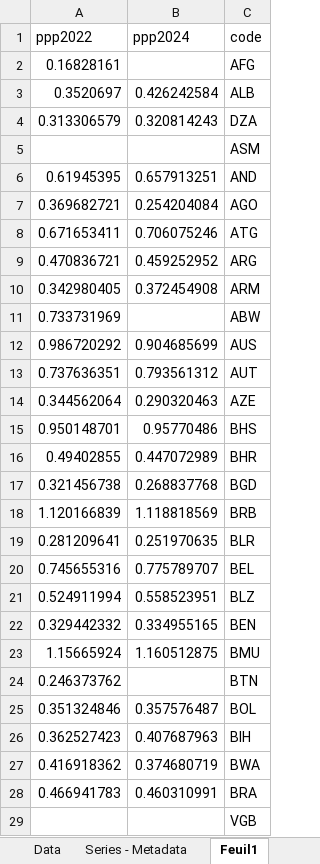
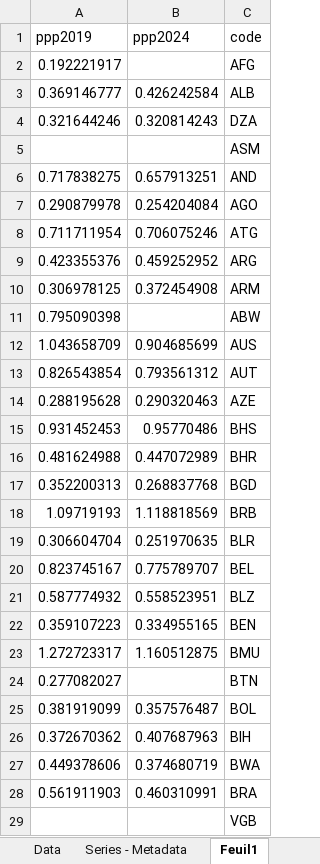
Before and after one commit to bixiou/robustness_global_redistr, an Excel workbook: data_ext/ppp.xlsx, sheet Feuil1, drawn as a sheet; only a part is shown; values as stored, in another font and other column widths than the file's, no borders; the diff covers the shown part only; the diff names each change by its address in the sheet, - before the commit and + after, or states it on an @@ line.

```diff
--- a/data_ext/ppp.xlsx (sheet Feuil1)
+++ b/data_ext/ppp.xlsx (sheet Feuil1)
-A1: ppp2022
+A1: ppp2019
-A2 (ppp2019): 0.16828161
+A2 (ppp2019): 0.192221917
-A3 (ppp2019): 0.3520697
+A3 (ppp2019): 0.369146777
-A4 (ppp2019): 0.313306579
+A4 (ppp2019): 0.321644246
-A6 (ppp2019): 0.61945395
+A6 (ppp2019): 0.717838275
-A7 (ppp2019): 0.369682721
+A7 (ppp2019): 0.290879978
-A8 (ppp2019): 0.671653411
+A8 (ppp2019): 0.711711954
-A9 (ppp2019): 0.470836721
+A9 (ppp2019): 0.423355376
-A10 (ppp2019): 0.342980405
+A10 (ppp2019): 0.306978125
-A11 (ppp2019): 0.733731969
+A11 (ppp2019): 0.795090398
-A12 (ppp2019): 0.986720292
+A12 (ppp2019): 1.043658709
-A13 (ppp2019): 0.737636351
+A13 (ppp2019): 0.826543854
-A14 (ppp2019): 0.344562064
+A14 (ppp2019): 0.288195628
-A15 (ppp2019): 0.950148701
+A15 (ppp2019): 0.931452453
-A16 (ppp2019): 0.49402855
+A16 (ppp2019): 0.481624988
-A17 (ppp2019): 0.321456738
+A17 (ppp2019): 0.352200313
-A18 (ppp2019): 1.120166839
+A18 (ppp2019): 1.09719193
-A19 (ppp2019): 0.281209641
+A19 (ppp2019): 0.306604704
-A20 (ppp2019): 0.745655316
+A20 (ppp2019): 0.823745167
-A21 (ppp2019): 0.524911994
+A21 (ppp2019): 0.587774932
-A22 (ppp2019): 0.329442332
+A22 (ppp2019): 0.359107223
-A23 (ppp2019): 1.15665924
+A23 (ppp2019): 1.272723317
-A24 (ppp2019): 0.246373762
+A24 (ppp2019): 0.277082027
-A25 (ppp2019): 0.351324846
+A25 (ppp2019): 0.381919099
-A26 (ppp2019): 0.362527423
+A26 (ppp2019): 0.372670362
-A27 (ppp2019): 0.416918362
+A27 (ppp2019): 0.449378606
-A28 (ppp2019): 0.466941783
+A28 (ppp2019): 0.561911903
```
Also changed, not shown: 173 edited cells elsewhere in this sheet, sheet Data, questionnaire/sources.xlsx, 10 other files.
